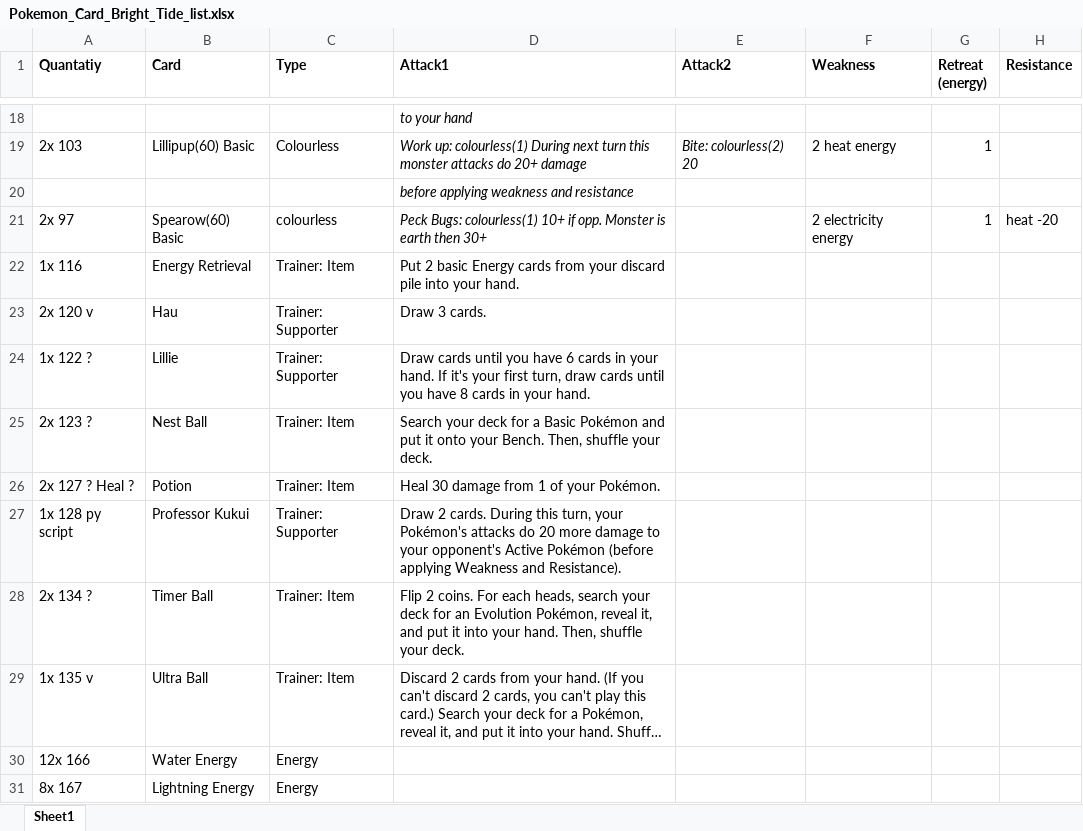
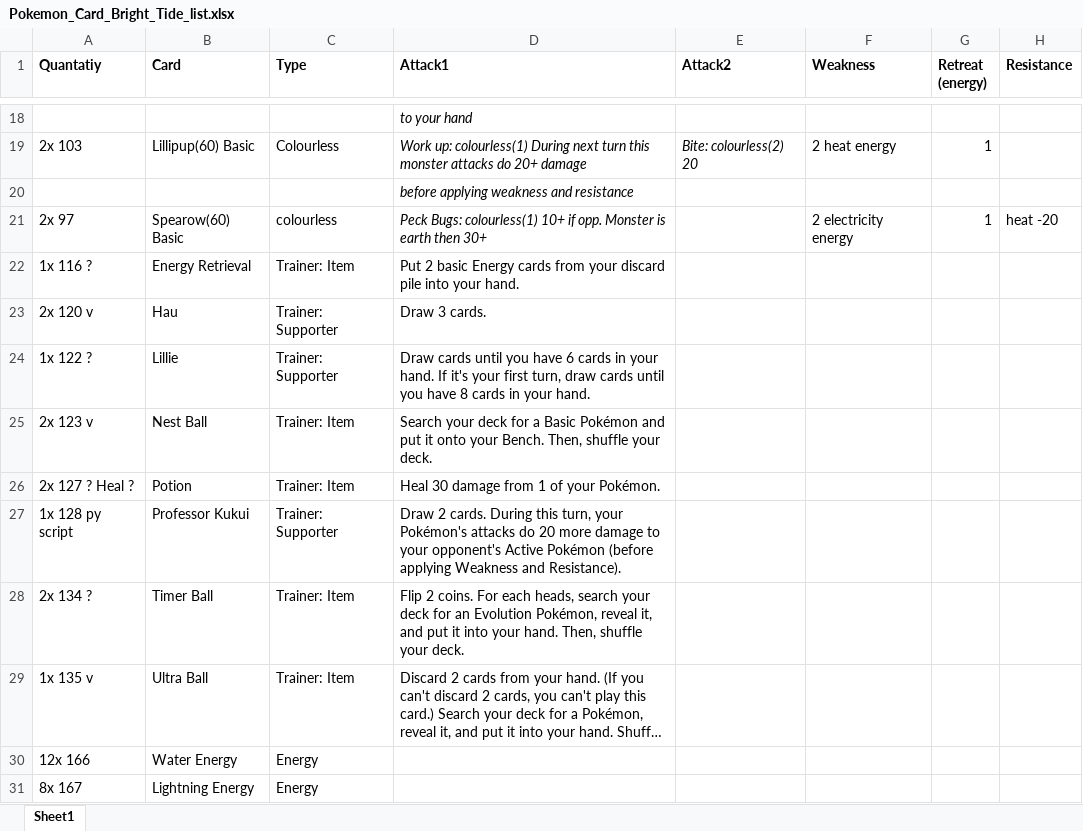
Before and after one commit to nitronoid/PokemonTCG, an Excel workbook: BrightTide/Pokemon_Card_Bright_Tide_list.xlsx, sheet Sheet1, drawn as a sheet; only a part is shown, gaps mark what is left out; long unchanged cells end in …; values as stored, in another font and other column widths than the file's, no borders; the diff names each change by its address in the sheet, - before the commit and + after, or states it on an @@ line.

Commit message:
check wich cards needs to be done, and add a function

```diff
--- a/BrightTide/Pokemon_Card_Bright_Tide_list.xlsx (sheet Sheet1)
+++ b/BrightTide/Pokemon_Card_Bright_Tide_list.xlsx (sheet Sheet1)
-A22 (Quantatiy): 1x 116
+A22 (Quantatiy): 1x 116 ?
-A25 (Quantatiy): 2x 123 ?
+A25 (Quantatiy): 2x 123 v
```
Also changed, not shown: 1 other file.
